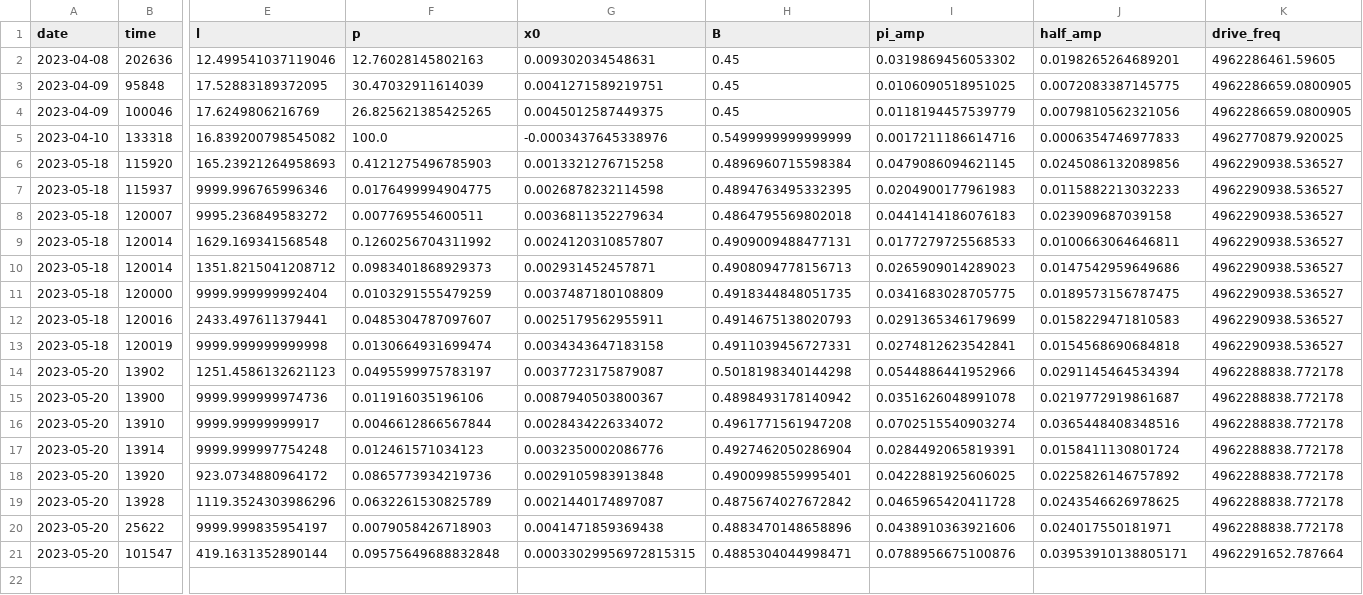
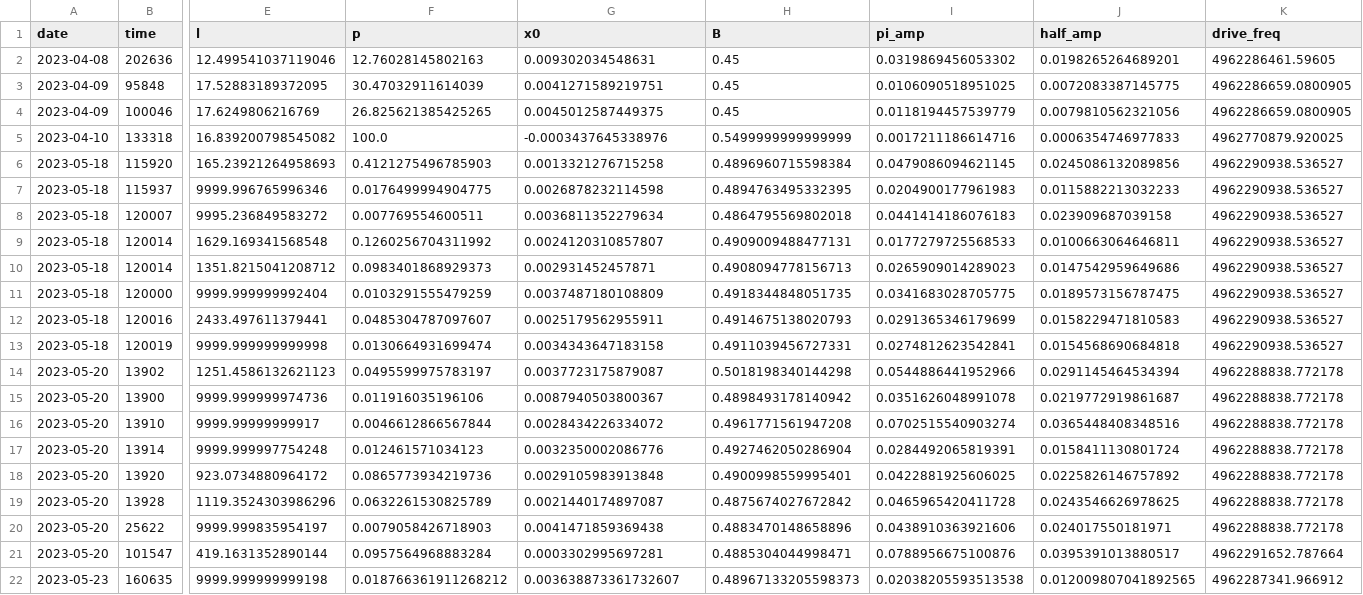
Before and after one commit to ivo53/qiskit_experiments, a CSV file: calibrations/manila/actual_params.csv, drawn as a sheet; only a part is shown, gaps mark what is left out; rows hold the shown columns only; the diff names each change by its address in the sheet, - before the commit and + after, or states it on an @@ line.

```diff
--- a/calibrations/manila/actual_params.csv
+++ b/calibrations/manila/actual_params.csv
-F21 (p): 0.09575649688832848
+F21 (p): 0.0957564968883284
-G21 (x0): 0.00033029956972815315
+G21 (x0): 0.0003302995697281
-J21 (half_amp): 0.03953910138805171
+J21 (half_amp): 0.0395391013880517
+row 22: 2023-05-23 | 160635 | 9999.999999999198 | 0.018766361911268212 | 0.003638873361732607 | 0.48967133205598373 | 0.02038205593513538 | 0.012009807041892565 | 4962287341.966912
```
Also changed, not shown: 31 other files.
